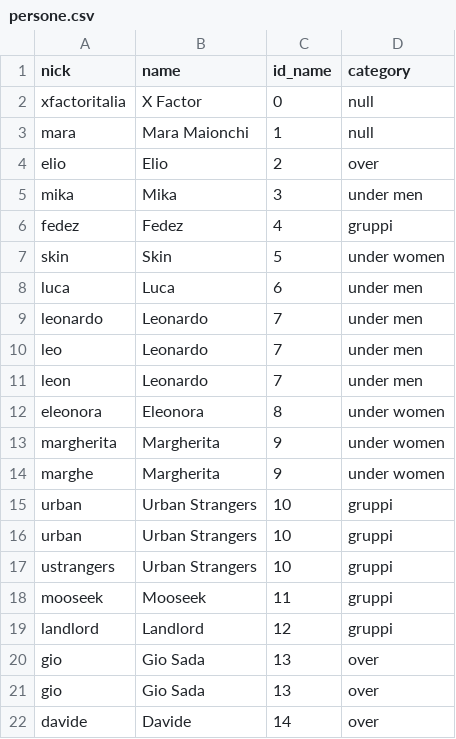
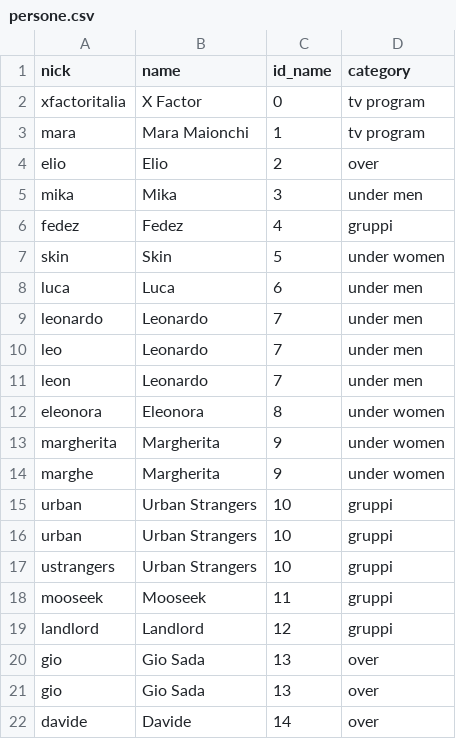
Before and after one commit to ciurga/xf9_tweet_report, a CSV file: persone.csv, drawn as a sheet.

```diff
--- a/persone.csv
+++ b/persone.csv
@@ -1,4 +1,4 @@
 "nick";"name";"id_name";"category";
-"xfactoritalia";"X Factor";"0";"null";
-"mara";"Mara Maionchi";"1";"null";
+"xfactoritalia";"X Factor";"0";"tv program";
+"mara";"Mara Maionchi";"1";"tv program";
 "elio";"Elio";"2";"over";
```
Also changed, not shown: 3 other files.
